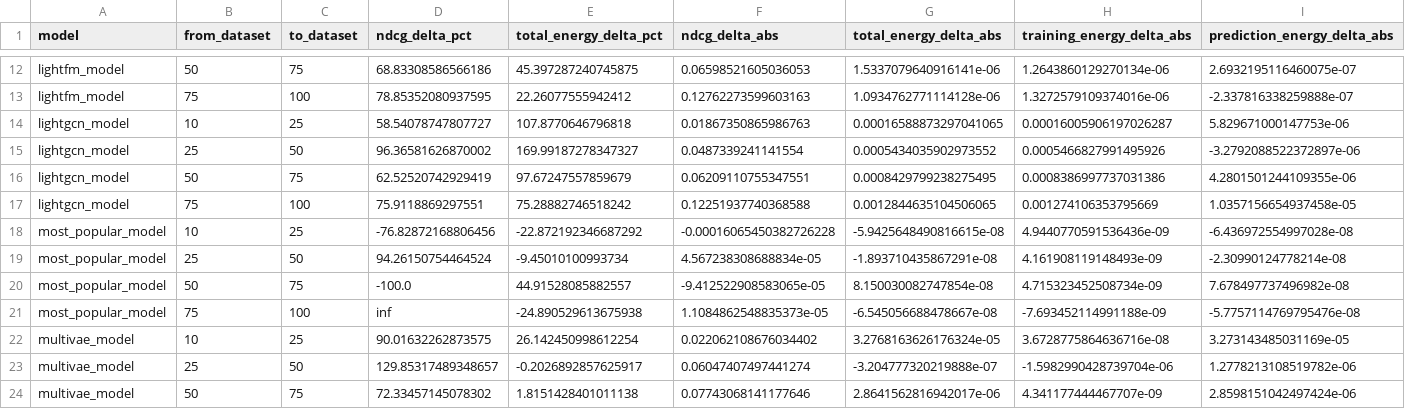
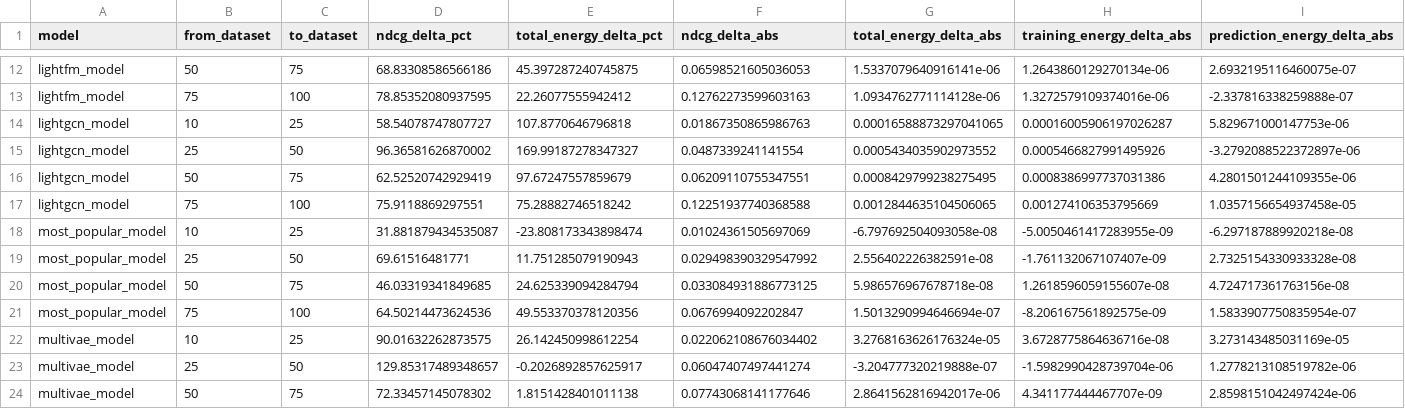
Before and after one commit to franfonte/Proyecto-Sistemas-Recomendadores, a CSV file: analisis/transiciones_porcentuales.csv, drawn as a sheet; only a part is shown, gaps mark what is left out; removed rows and columns are numbered as before the commit, all else as after; rows hold the shown columns only; the diff names each change by its address in the sheet, - before the commit and + after, or states it on an @@ line.

```diff
--- a/analisis/transiciones_porcentuales.csv
+++ b/analisis/transiciones_porcentuales.csv
-row 18: most_popular_model | 10 | 25 | -76.82872168806456 | -22.872192346687292 | -0.00016065450382726228 | -5.9425648490816615e-08 | 4.9440770591536436e-09 | -6.436972554997028e-08
-row 19: most_popular_model | 25 | 50 | 94.26150754464524 | -9.45010100993734 | 4.567238308688834e-05 | -1.893710435867291e-08 | 4.161908119148493e-09 | -2.30990124778214e-08
-row 20: most_popular_model | 50 | 75 | -100.0 | 44.91528085882557 | -9.412522908583065e-05 | 8.150030082747854e-08 | 4.715323452508734e-09 | 7.678497737496982e-08
-row 21: most_popular_model | 75 | 100 | inf | -24.890529613675938 | 1.1084862548835373e-05 | -6.545056688478667e-08 | -7.693452114991188e-09 | -5.7757114769795476e-08
+row 18: most_popular_model | 10 | 25 | 31.881879434535087 | -23.808173343898474 | 0.01024361505697069 | -6.797692504093058e-08 | -5.0050461417283955e-09 | -6.297187889920218e-08
+row 19: most_popular_model | 25 | 50 | 69.61516481771 | 11.751285079190943 | 0.029498390329547992 | 2.556402226382591e-08 | -1.761132067107407e-09 | 2.7325154330933328e-08
+row 20: most_popular_model | 50 | 75 | 46.03319341849685 | 24.625339094284794 | 0.033084931886773125 | 5.986576967678718e-08 | 1.2618596059155607e-08 | 4.724717361763156e-08
+row 21: most_popular_model | 75 | 100 | 64.50214473624536 | 49.553370378120356 | 0.0676994092202847 | 1.5013290994646694e-07 | -8.206167561892575e-09 | 1.5833907750835954e-07
```
Also changed, not shown: analisis/eficiencia_marginal.csv, analisis/eficiencia_operacional.csv, 35 other files.
